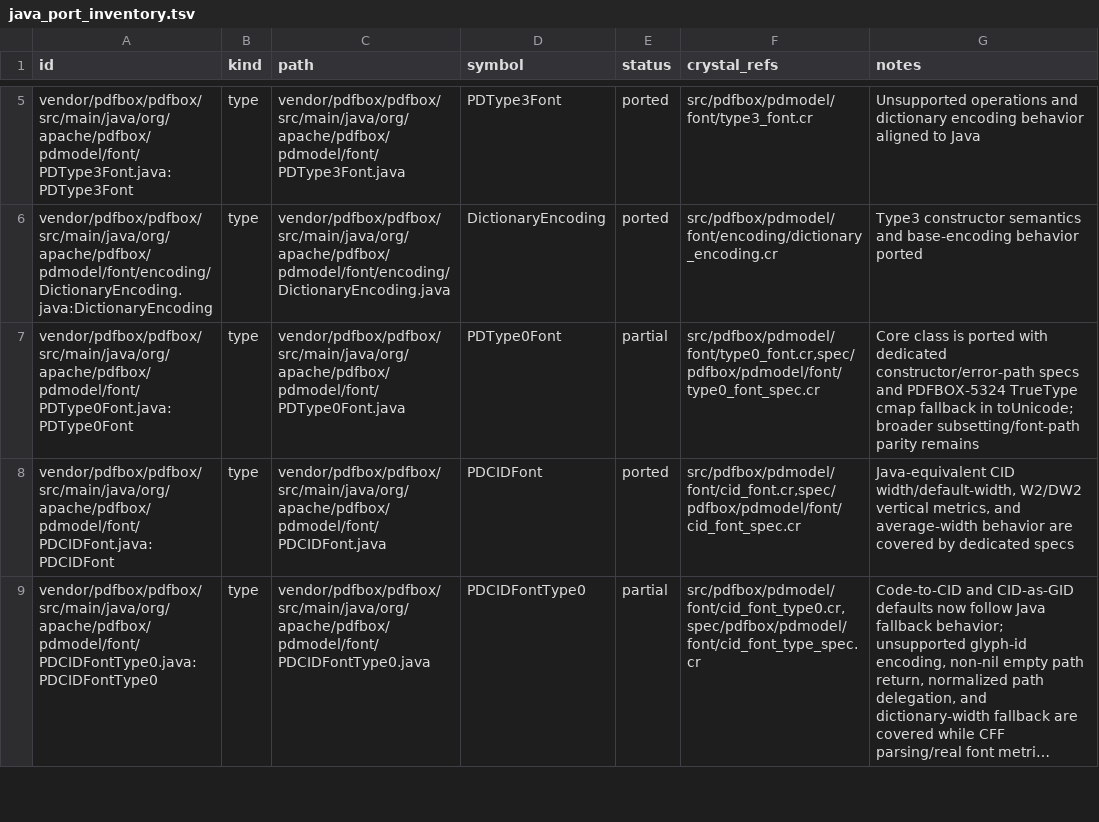
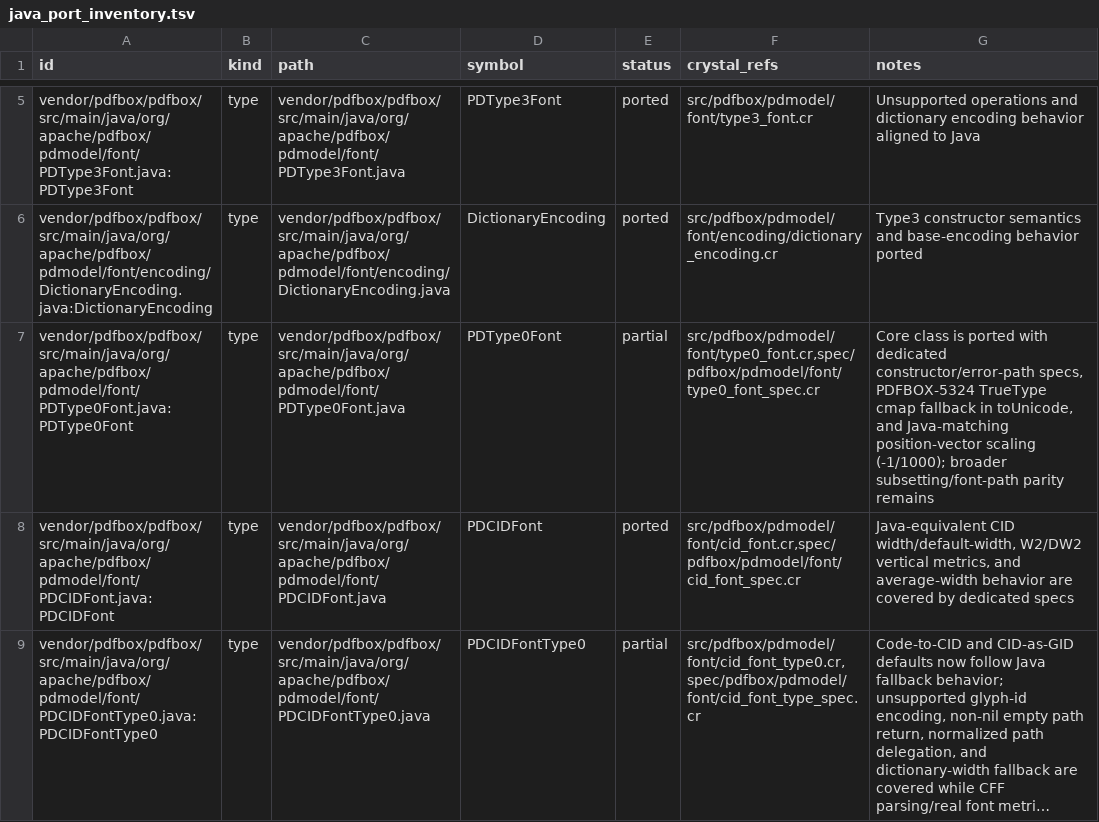
Before and after one commit to dsisnero/pdfbox, a TSV file: plans/inventory/java_port_inventory.tsv, drawn as a sheet; only a part is shown, gaps mark what is left out; long unchanged cells end in ….

Commit message:
Match PDType0 position vector scaling semantics

```diff
--- a/plans/inventory/java_port_inventory.tsv
+++ b/plans/inventory/java_port_inventory.tsv
@@ -6,3 +6,3 @@ vendor/pdfbox/pdfbox/src/main/java/org/apache/pdfbox/pdmodel/font/PDType3Font.ja
 vendor/pdfbox/pdfbox/src/main/java/org/apache/pdfbox/pdmodel/font/encoding/DictionaryEncoding.java:DictionaryEncoding	type	vendor/pdfbox/pdfbox/src/main/java/org/apache/pdfbox/pdmodel/font/encoding/DictionaryEncoding.java	DictionaryEncoding	ported	src/pdfbox/pdmodel/font/encoding/dictionary_encoding.cr	Type3 constructor semantics and base-encoding behavior ported
-vendor/pdfbox/pdfbox/src/main/java/org/apache/pdfbox/pdmodel/font/PDType0Font.java:PDType0Font	type	vendor/pdfbox/pdfbox/src/main/java/org/apache/pdfbox/pdmodel/font/PDType0Font.java	PDType0Font	partial	src/pdfbox/pdmodel/font/type0_font.cr,spec/pdfbox/pdmodel/font/type0_font_spec.cr	Core class is ported with dedicated constructor/error-path specs and PDFBOX-5324 TrueType cmap fallback in toUnicode; broader subsetting/font-path parity remains
+vendor/pdfbox/pdfbox/src/main/java/org/apache/pdfbox/pdmodel/font/PDType0Font.java:PDType0Font	type	vendor/pdfbox/pdfbox/src/main/java/org/apache/pdfbox/pdmodel/font/PDType0Font.java	PDType0Font	partial	src/pdfbox/pdmodel/font/type0_font.cr,spec/pdfbox/pdmodel/font/type0_font_spec.cr	Core class is ported with dedicated constructor/error-path specs, PDFBOX-5324 TrueType cmap fallback in toUnicode, and Java-matching position-vector scaling (-1/1000); broader subsetting/font-path parity remains
 vendor/pdfbox/pdfbox/src/main/java/org/apache/pdfbox/pdmodel/font/PDCIDFont.java:PDCIDFont	type	vendor/pdfbox/pdfbox/src/main/java/org/apache/pdfbox/pdmodel/font/PDCIDFont.java	PDCIDFont	ported	src/pdfbox/pdmodel/font/cid_font.cr,spec/pdfbox/pdmodel/font/cid_font_spec.cr	Java-equivalent CID width/default-width, W2/DW2 vertical metrics, and average-width behavior are covered by dedicated specs
```
Also changed, not shown: 2 other files.
